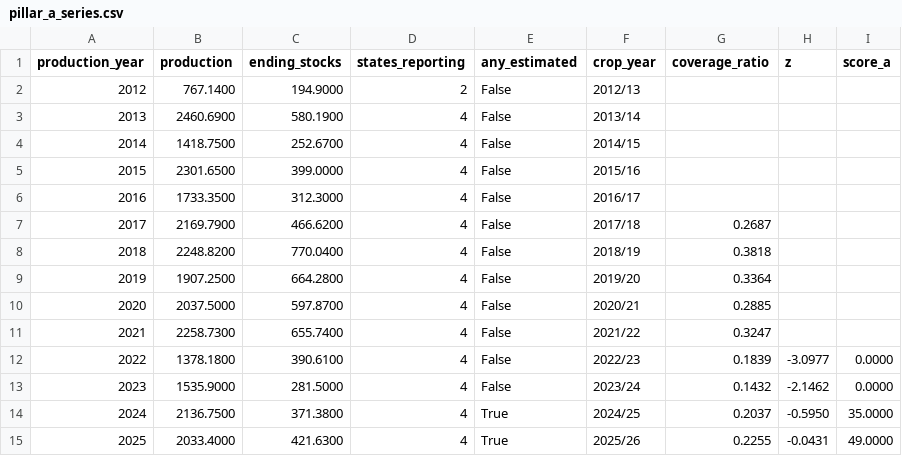
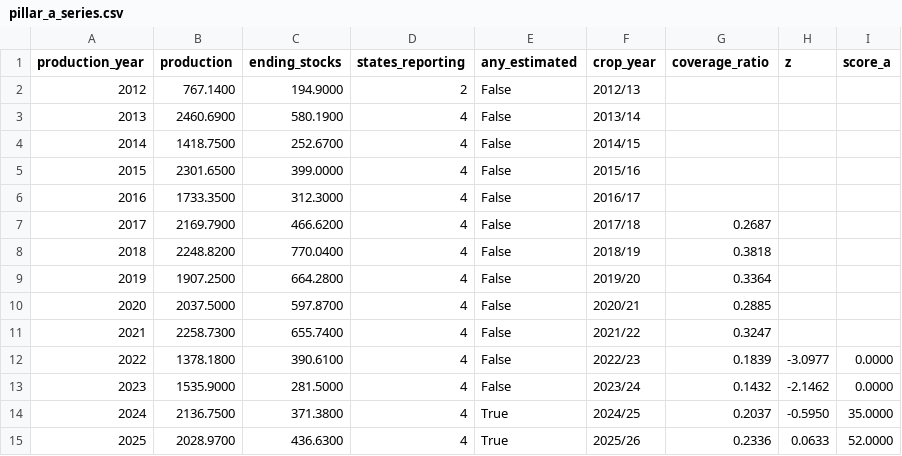
Before and after one commit to Open-Food-Signal/openfoodsignal, a CSV file: data/pillar_a_series.csv, drawn as a sheet.

```diff
--- a/data/pillar_a_series.csv
+++ b/data/pillar_a_series.csv
@@ -14,2 +14,2 @@ production_year,production,ending_stocks,states_reporting,any_estimated,crop_yea
 2024,2136.7500,371.3800,4,True,2024/25,0.2037,-0.5950,35.0000
-2025,2033.4000,421.6300,4,True,2025/26,0.2255,-0.0431,49.0000
+2025,2028.9700,436.6300,4,True,2025/26,0.2336,0.0633,52.0000
```
Also changed, not shown: data/pillar_b_series.csv, 4 other files.
